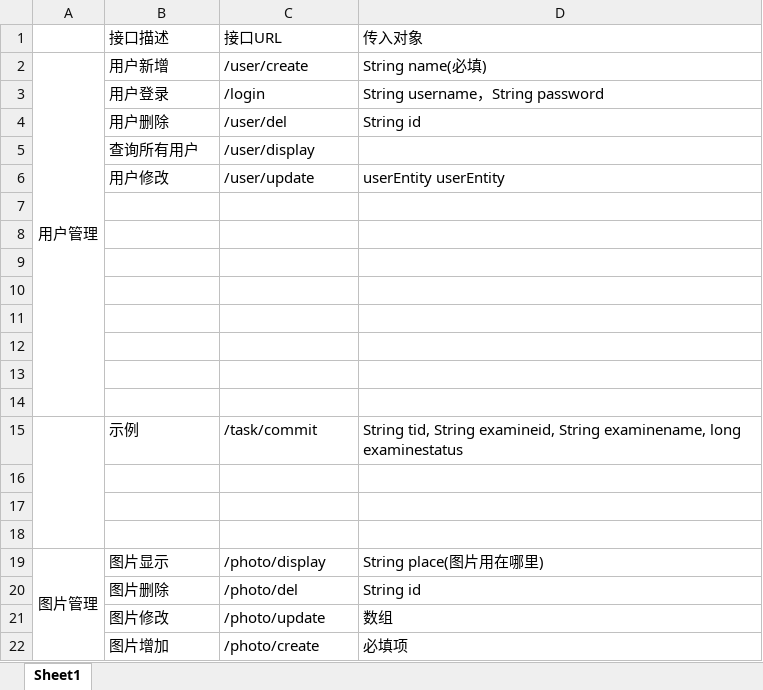
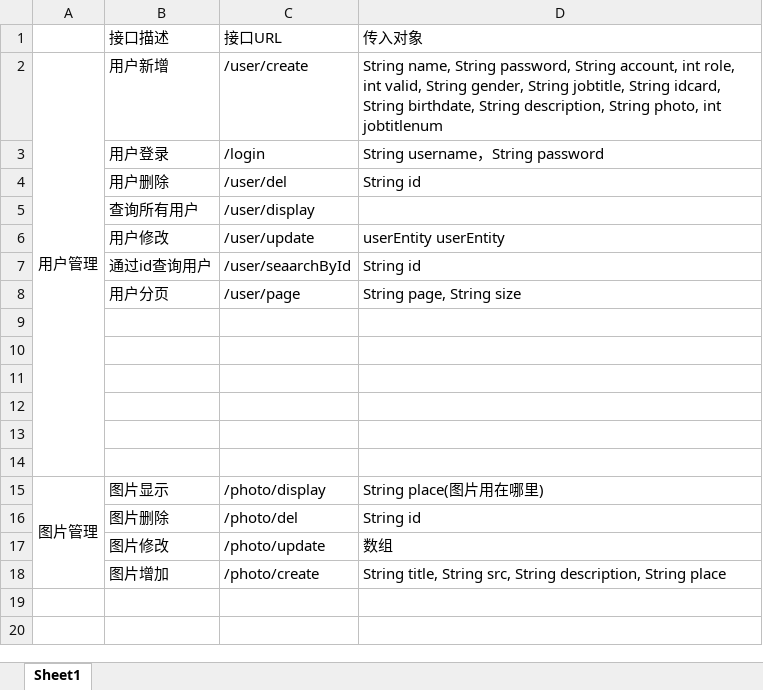
Before and after one commit to nineSame/julongCopper, an Excel workbook: 巨龙网站接口文档.xlsx, sheet Sheet1, drawn as a sheet; values as stored, in another font and other column widths than the file's, no borders; removed rows and columns are numbered as before the commit, all else as after; the diff names each change by its address in the sheet, - before the commit and + after, or states it on an @@ line.

```diff
--- a/巨龙网站接口文档.xlsx (sheet Sheet1)
+++ b/巨龙网站接口文档.xlsx (sheet Sheet1)
-D2: String name(必填)
+D2: String name, String password, String account, int role, int valid, String gender, String jobtitle, String idcard, String birthdate, String description, String photo, int jobtitlenum
+row 7:  | 通过id查询用户 | /user/seaarchById | String id
+row 8:  | 用户分页 | /user/page | String page, String size
-row 13: (empty)
-row 14: (empty)
-row 15:  | 示例 | /task/commit | String tid, String examineid, String examinename, long examinestatus
-row 16: (empty)
-row 17: (empty)
-row 18: (empty)
-D18: 必填项
+D18: String title, String src, String description, String place
```
Also changed, not shown: 8 other files.
